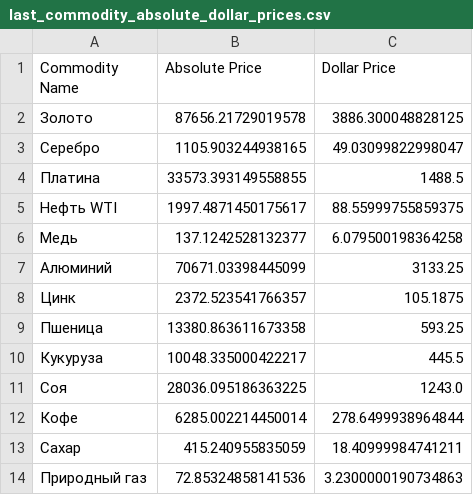
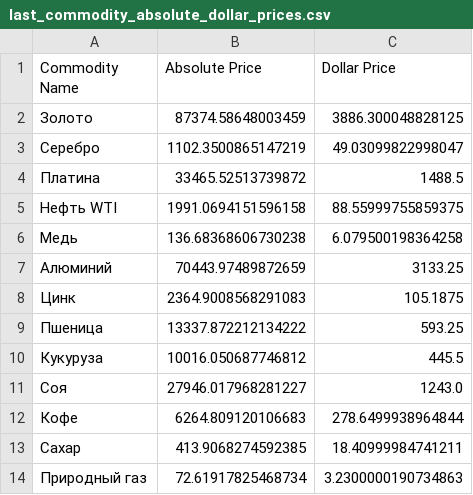
Before and after one commit to prog815/prog815.github.io, a CSV file: abscur2/contents/last_commodity_absolute_dollar_prices.csv, drawn as a sheet.

Commit message:
Добавление файла

```diff
--- a/abscur2/contents/last_commodity_absolute_dollar_prices.csv
+++ b/abscur2/contents/last_commodity_absolute_dollar_prices.csv
@@ -1,14 +1,14 @@
 Commodity Name,Absolute Price,Dollar Price
-Золото,87656.21729019578,3886.300048828125
-Серебро,1105.903244938165,49.03099822998047
-Платина,33573.393149558855,1488.5
-Нефть WTI,1997.4871450175617,88.55999755859375
-Медь,137.1242528132377,6.079500198364258
-Алюминий,70671.03398445099,3133.25
-Цинк,2372.523541766357,105.1875
-Пшеница,13380.863611673358,593.25
-Кукуруза,10048.335000422217,445.5
-Соя,28036.095186363225,1243.0
-Кофе,6285.002214450014,278.6499938964844
-Сахар,415.240955835059,18.40999984741211
-Природный газ,72.85324858141536,3.2300000190734863
+Золото,87374.58648003459,3886.300048828125
+Серебро,1102.3500865147219,49.03099822998047
+Платина,33465.52513739872,1488.5
+Нефть WTI,1991.0694151596158,88.55999755859375
+Медь,136.68368606730238,6.079500198364258
+Алюминий,70443.97489872659,3133.25
+Цинк,2364.9008568291083,105.1875
+Пшеница,13337.872212134222,593.25
+Кукуруза,10016.050687746812,445.5
+Соя,27946.017968281227,1243.0
+Кофе,6264.809120106683,278.6499938964844
+Сахар,413.9068274592385,18.40999984741211
+Природный газ,72.61917825468734,3.2300000190734863
```
